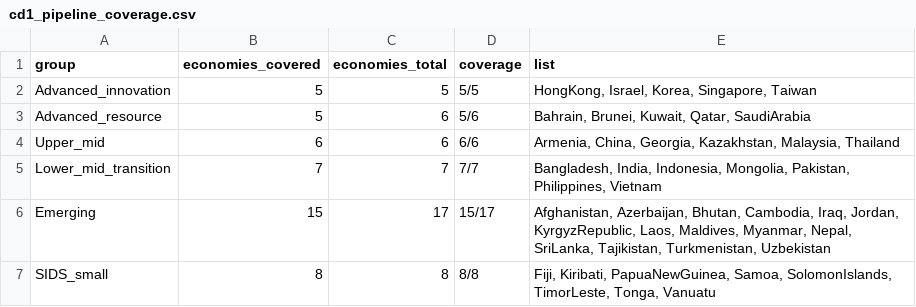
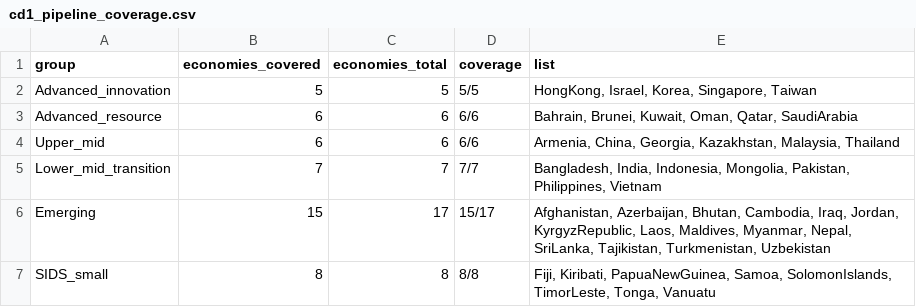
Before and after one commit to thuyhuongctu-cell/my_thesis_phd_candidate_26, a CSV file: data_wbes/analysis/cd1_pipeline_coverage.csv, drawn as a sheet.

```diff
--- a/data_wbes/analysis/cd1_pipeline_coverage.csv
+++ b/data_wbes/analysis/cd1_pipeline_coverage.csv
@@ -2,3 +2,3 @@ group,economies_covered,economies_total,coverage,list
 Advanced_innovation,5,5,5/5,"HongKong, Israel, Korea, Singapore, Taiwan"
-Advanced_resource,5,6,5/6,"Bahrain, Brunei, Kuwait, Qatar, SaudiArabia"
+Advanced_resource,6,6,6/6,"Bahrain, Brunei, Kuwait, Oman, Qatar, SaudiArabia"
 Upper_mid,6,6,6/6,"Armenia, China, Georgia, Kazakhstan, Malaysia, Thailand"
```
Also changed, not shown: data_wbes/analysis/cd1_pipeline_by_icrv.csv, 6 other files.
